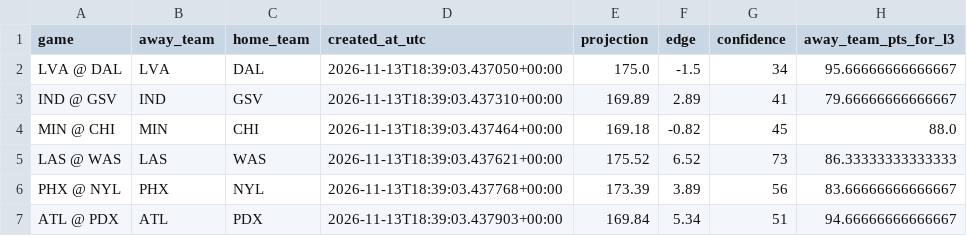
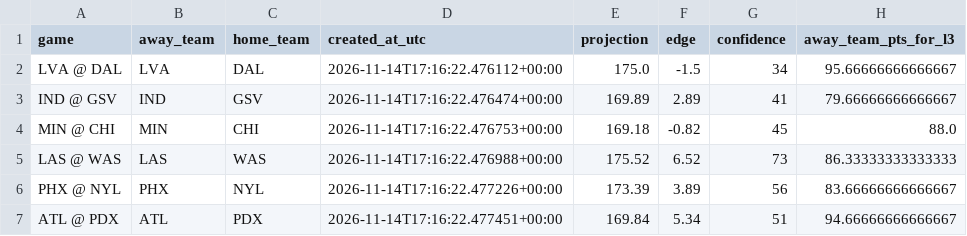
Before and after one commit to damoutinho11-art/wnba-edge-lab, a CSV file: wnba_outputs/game_model_features_v21.csv, drawn as a sheet; only a part is shown; the diff names each change by its address in the sheet, - before the commit and + after, or states it on an @@ line.

```diff
--- a/wnba_outputs/game_model_features_v21.csv
+++ b/wnba_outputs/game_model_features_v21.csv
-D2 (created_at_utc): 2026-11-13T18:39:03.437050+00:00
+D2 (created_at_utc): 2026-11-14T17:16:22.476112+00:00
-D3 (created_at_utc): 2026-11-13T18:39:03.437310+00:00
+D3 (created_at_utc): 2026-11-14T17:16:22.476474+00:00
-D4 (created_at_utc): 2026-11-13T18:39:03.437464+00:00
+D4 (created_at_utc): 2026-11-14T17:16:22.476753+00:00
-D5 (created_at_utc): 2026-11-13T18:39:03.437621+00:00
+D5 (created_at_utc): 2026-11-14T17:16:22.476988+00:00
-D6 (created_at_utc): 2026-11-13T18:39:03.437768+00:00
+D6 (created_at_utc): 2026-11-14T17:16:22.477226+00:00
-D7 (created_at_utc): 2026-11-13T18:39:03.437903+00:00
+D7 (created_at_utc): 2026-11-14T17:16:22.477451+00:00
```
Also changed, not shown: wnba_outputs/data_freshness_v20.csv, wnba_outputs/data_freshness_v21.csv, 37 other files.
